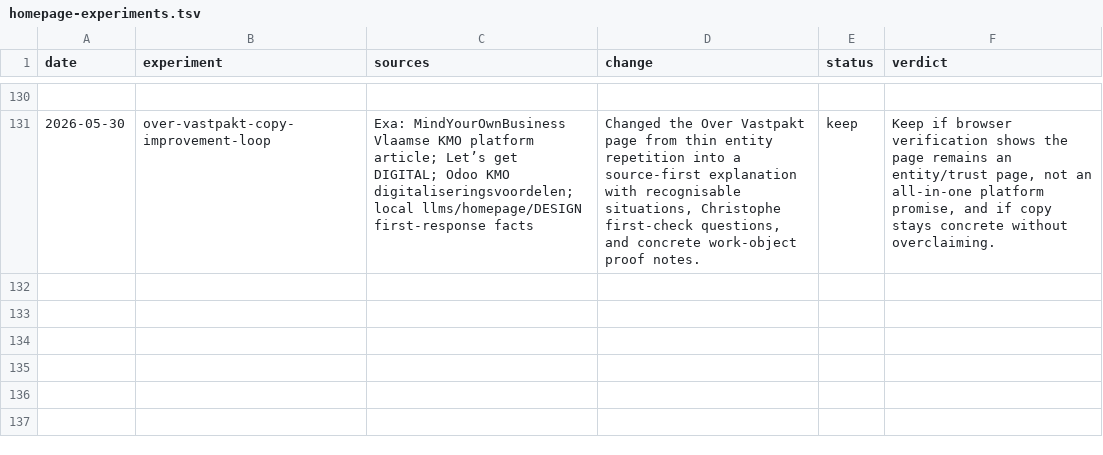
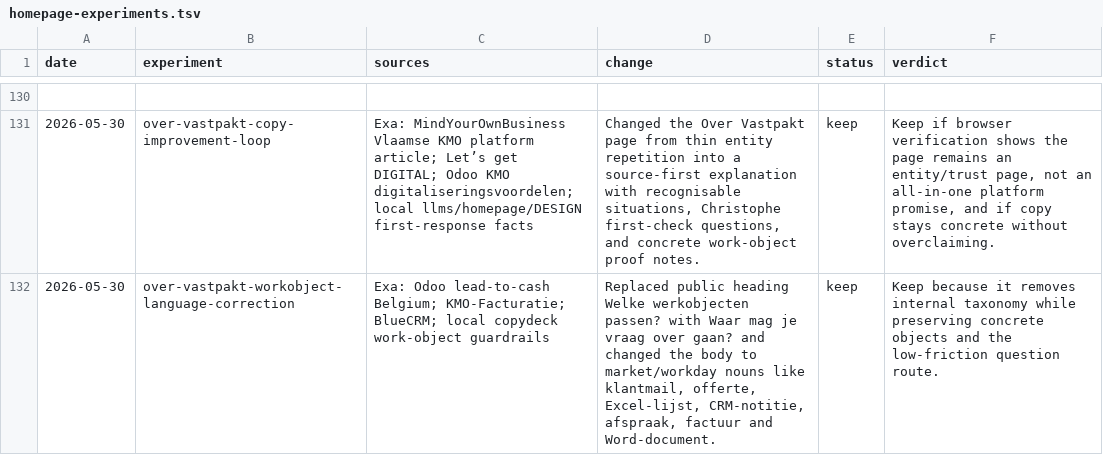
Before and after one commit to ChristopheAI/vastpakt, a TSV file: docs/experiments/homepage-experiments.tsv, drawn as a sheet; only a part is shown, gaps mark what is left out.

Commit message:
Use market language on about page

```diff
--- a/docs/experiments/homepage-experiments.tsv
+++ b/docs/experiments/homepage-experiments.tsv
@@ -131 +131,2 @@ date	experiment	sources	change	status	verdict
 2026-05-30	over-vastpakt-copy-improvement-loop	Exa: MindYourOwnBusiness Vlaamse KMO platform article; Let’s get DIGITAL; Odoo KMO digitaliseringsvoordelen; local llms/homepage/DESIGN first-response facts	Changed the Over Vastpakt page from thin entity repetition into a source-first explanation with recognisable situations, Christophe first-check questions, and concrete work-object proof notes.	keep	Keep if browser verification shows the page remains an entity/trust page, not an all-in-one platform promise, and if copy stays concrete without overclaiming.
+2026-05-30	over-vastpakt-workobject-language-correction	Exa: Odoo lead-to-cash Belgium; KMO-Facturatie; BlueCRM; local copydeck work-object guardrails	Replaced public heading Welke werkobjecten passen? with Waar mag je vraag over gaan? and changed the body to market/workday nouns like klantmail, offerte, Excel-lijst, CRM-notitie, afspraak, factuur and Word-document.	keep	Keep because it removes internal taxonomy while preserving concrete objects and the low-friction question route.
```
Also changed, not shown: 2 other files.
